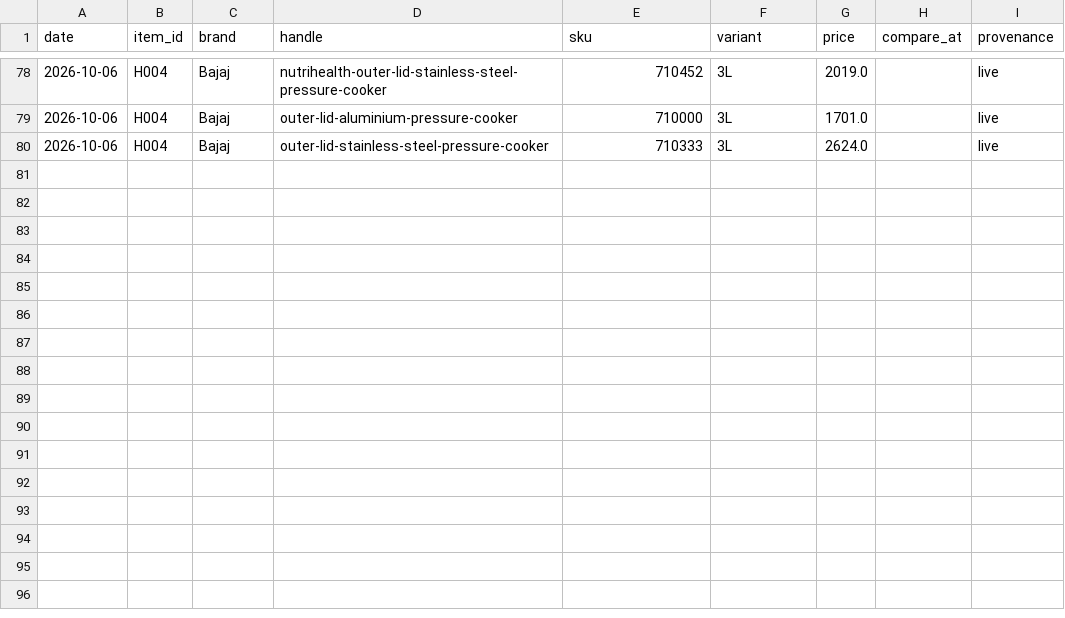
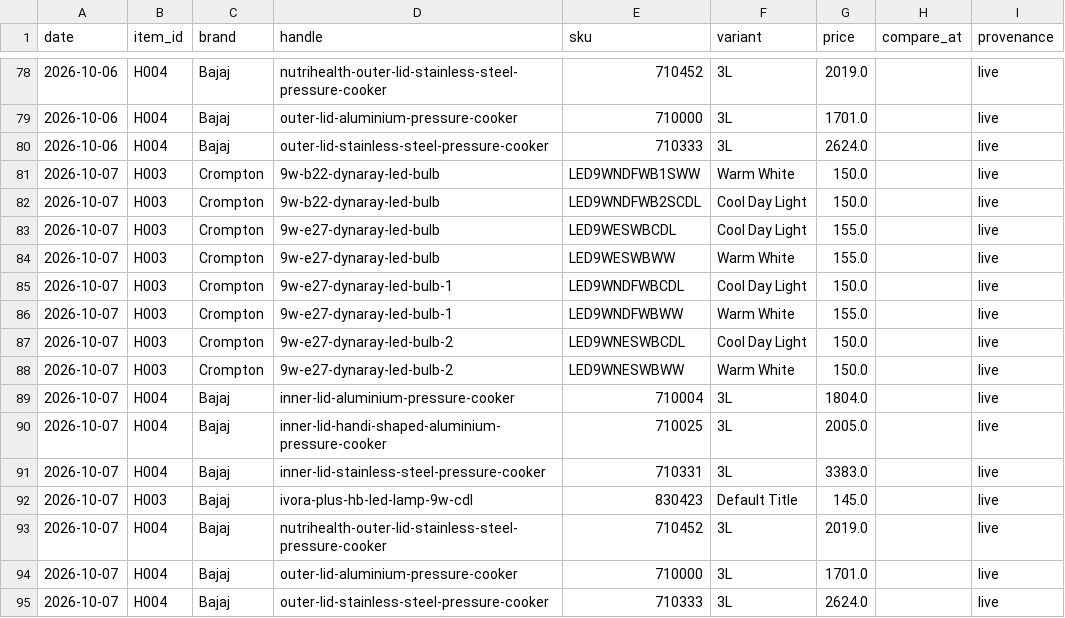
Before and after one commit to Nityahapani/rpi, a CSV file: data/mrp_diary.csv, drawn as a sheet; only a part is shown, gaps mark what is left out; the diff names each change by its address in the sheet, - before the commit and + after, or states it on an @@ line.

```diff
--- a/data/mrp_diary.csv
+++ b/data/mrp_diary.csv
+row 81: 2026-10-07 | H003 | Crompton | 9w-b22-dynaray-led-bulb | LED9WNDFWB1SWW | Warm White | 150.0 |  | live
+row 82: 2026-10-07 | H003 | Crompton | 9w-b22-dynaray-led-bulb | LED9WNDFWB2SCDL | Cool Day Light | 150.0 |  | live
+row 83: 2026-10-07 | H003 | Crompton | 9w-e27-dynaray-led-bulb | LED9WESWBCDL | Cool Day Light | 155.0 |  | live
+row 84: 2026-10-07 | H003 | Crompton | 9w-e27-dynaray-led-bulb | LED9WESWBWW | Warm White | 155.0 |  | live
+row 85: 2026-10-07 | H003 | Crompton | 9w-e27-dynaray-led-bulb-1 | LED9WNDFWBCDL | Cool Day Light | 150.0 |  | live
+row 86: 2026-10-07 | H003 | Crompton | 9w-e27-dynaray-led-bulb-1 | LED9WNDFWBWW | Warm White | 155.0 |  | live
+row 87: 2026-10-07 | H003 | Crompton | 9w-e27-dynaray-led-bulb-2 | LED9WNESWBCDL | Cool Day Light | 150.0 |  | live
+row 88: 2026-10-07 | H003 | Crompton | 9w-e27-dynaray-led-bulb-2 | LED9WNESWBWW | Warm White | 150.0 |  | live
+row 89: 2026-10-07 | H004 | Bajaj | inner-lid-aluminium-pressure-cooker | 710004 | 3L | 1804.0 |  | live
+row 90: 2026-10-07 | H004 | Bajaj | inner-lid-handi-shaped-aluminium-pressure-cooker | 710025 | 3L | 2005.0 |  | live
+row 91: 2026-10-07 | H004 | Bajaj | inner-lid-stainless-steel-pressure-cooker | 710331 | 3L | 3383.0 |  | live
+row 92: 2026-10-07 | H003 | Bajaj | ivora-plus-hb-led-lamp-9w-cdl | 830423 | Default Title | 145.0 |  | live
+row 93: 2026-10-07 | H004 | Bajaj | nutrihealth-outer-lid-stainless-steel-pressure-cooker | 710452 | 3L | 2019.0 |  | live
+row 94: 2026-10-07 | H004 | Bajaj | outer-lid-aluminium-pressure-cooker | 710000 | 3L | 1701.0 |  | live
+row 95: 2026-10-07 | H004 | Bajaj | outer-lid-stainless-steel-pressure-cooker | 710333 | 3L | 2624.0 |  | live
```
Also changed, not shown: data/nowcast_vintages.csv, data/official/veg_fusion_test.csv, 13 other files.
